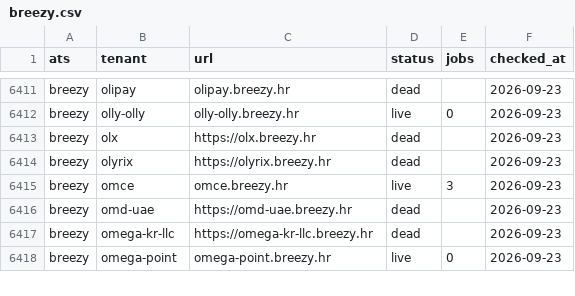
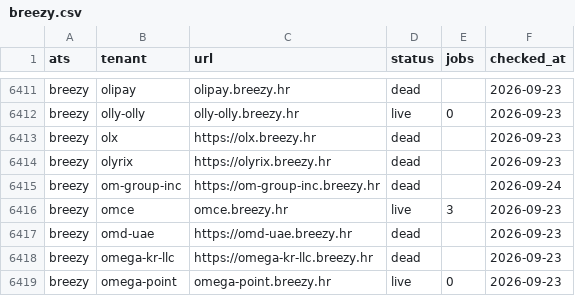
Before and after one commit to sarthakjain004/headstart, a CSV file: data/validate/liveness/breezy.csv, drawn as a sheet; only a part is shown, gaps mark what is left out; the diff names each change by its address in the sheet, - before the commit and + after, or states it on an @@ line.

```diff
--- a/data/validate/liveness/breezy.csv
+++ b/data/validate/liveness/breezy.csv
+row 6415: breezy | om-group-inc | https://om-group-inc.breezy.hr | dead |  | 2026-09-24
```
Also changed, not shown: data/validate/aliases/clearcompany.csv, data/validate/liveness/cornerstone.csv, 8 other files.
